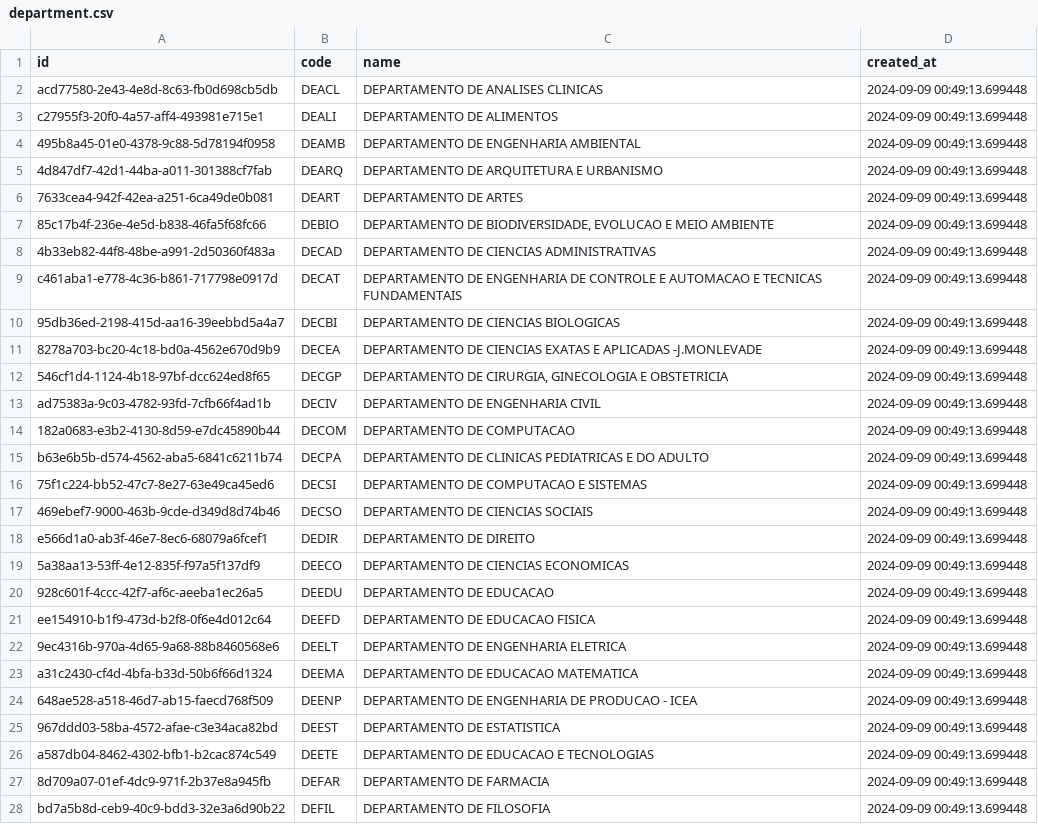
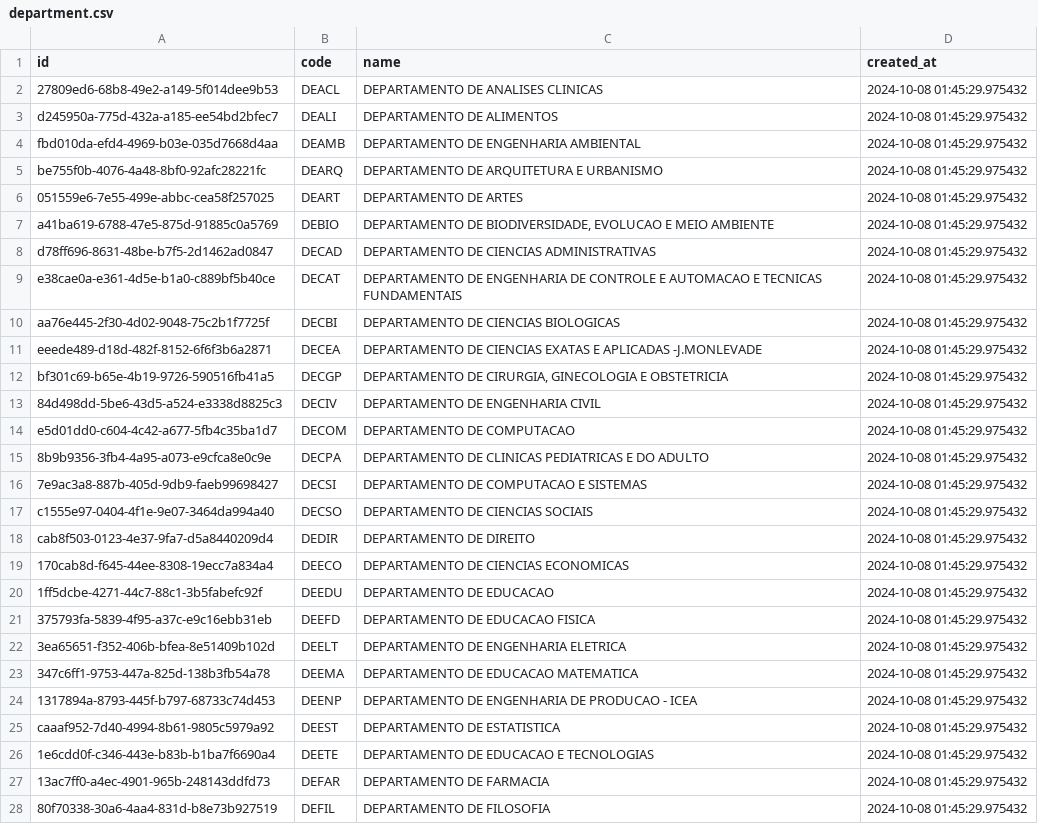
Before and after one commit to joaomarcostg/grade-ufop-scrapper, a CSV file: tables/department.csv, drawn as a sheet; only a part is shown; the diff covers the shown part only.

Commit message:
Fix errors in scrapping and adjust init sql script with new tables

```diff
--- a/tables/department.csv
+++ b/tables/department.csv
@@ -1,28 +1,28 @@
 id,code,name,created_at
-acd77580-2e43-4e8d-8c63-fb0d698cb5db,DEACL,DEPARTAMENTO DE ANALISES CLINICAS,2024-09-09 00:49:13.699448
-c27955f3-20f0-4a57-aff4-493981e715e1,DEALI,DEPARTAMENTO DE ALIMENTOS,2024-09-09 00:49:13.699448
-495b8a45-01e0-4378-9c88-5d78194f0958,DEAMB,DEPARTAMENTO DE ENGENHARIA AMBIENTAL,2024-09-09 00:49:13.699448
-4d847df7-42d1-44ba-a011-301388cf7fab,DEARQ,DEPARTAMENTO DE ARQUITETURA E URBANISMO,2024-09-09 00:49:13.699448
-7633cea4-942f-42ea-a251-6ca49de0b081,DEART,DEPARTAMENTO DE ARTES,2024-09-09 00:49:13.699448
-85c17b4f-236e-4e5d-b838-46fa5f68fc66,DEBIO,"DEPARTAMENTO DE BIODIVERSIDADE, EVOLUCAO E MEIO AMBIENTE",2024-09-09 00:49:13.699448
-4b33eb82-44f8-48be-a991-2d50360f483a,DECAD,DEPARTAMENTO DE CIENCIAS ADMINISTRATIVAS,2024-09-09 00:49:13.699448
-c461aba1-e778-4c36-b861-717798e0917d,DECAT,DEPARTAMENTO DE ENGENHARIA DE CONTROLE E AUTOMACAO E TECNICAS FUNDAMENTAIS,2024-09-09 00:49:13.699448
-95db36ed-2198-415d-aa16-39eebbd5a4a7,DECBI,DEPARTAMENTO DE CIENCIAS BIOLOGICAS,2024-09-09 00:49:13.699448
-8278a703-bc20-4c18-bd0a-4562e670d9b9,DECEA,DEPARTAMENTO DE CIENCIAS EXATAS E APLICADAS -J.MONLEVADE,2024-09-09 00:49:13.699448
-546cf1d4-1124-4b18-97bf-dcc624ed8f65,DECGP,"DEPARTAMENTO DE CIRURGIA, GINECOLOGIA E OBSTETRICIA",2024-09-09 00:49:13.699448
-ad75383a-9c03-4782-93fd-7cfb66f4ad1b,DECIV,DEPARTAMENTO DE ENGENHARIA CIVIL,2024-09-09 00:49:13.699448
-182a0683-e3b2-4130-8d59-e7dc45890b44,DECOM,DEPARTAMENTO DE COMPUTACAO,2024-09-09 00:49:13.699448
-b63e6b5b-d574-4562-aba5-6841c6211b74,DECPA,DEPARTAMENTO DE CLINICAS PEDIATRICAS E DO ADULTO,2024-09-09 00:49:13.699448
-75f1c224-bb52-47c7-8e27-63e49ca45ed6,DECSI,DEPARTAMENTO DE COMPUTACAO E SISTEMAS,2024-09-09 00:49:13.699448
-469ebef7-9000-463b-9cde-d349d8d74b46,DECSO,DEPARTAMENTO DE CIENCIAS SOCIAIS,2024-09-09 00:49:13.699448
-e566d1a0-ab3f-46e7-8ec6-68079a6fcef1,DEDIR,DEPARTAMENTO DE DIREITO,2024-09-09 00:49:13.699448
-5a38aa13-53ff-4e12-835f-f97a5f137df9,DEECO,DEPARTAMENTO DE CIENCIAS ECONOMICAS,2024-09-09 00:49:13.699448
-928c601f-4ccc-42f7-af6c-aeeba1ec26a5,DEEDU,DEPARTAMENTO DE EDUCACAO,2024-09-09 00:49:13.699448
-ee154910-b1f9-473d-b2f8-0f6e4d012c64,DEEFD,DEPARTAMENTO DE EDUCACAO FISICA,2024-09-09 00:49:13.699448
-9ec4316b-970a-4d65-9a68-88b8460568e6,DEELT,DEPARTAMENTO DE ENGENHARIA ELETRICA,2024-09-09 00:49:13.699448
-a31c2430-cf4d-4bfa-b33d-50b6f66d1324,DEEMA,DEPARTAMENTO DE EDUCACAO MATEMATICA,2024-09-09 00:49:13.699448
-648ae528-a518-46d7-ab15-faecd768f509,DEENP,DEPARTAMENTO DE ENGENHARIA DE PRODUCAO - ICEA,2024-09-09 00:49:13.699448
-967ddd03-58ba-4572-afae-c3e34aca82bd,DEEST,DEPARTAMENTO DE ESTATISTICA,2024-09-09 00:49:13.699448
-a587db04-8462-4302-bfb1-b2cac874c549,DEETE,DEPARTAMENTO DE EDUCACAO E TECNOLOGIAS,2024-09-09 00:49:13.699448
-8d709a07-01ef-4dc9-971f-2b37e8a945fb,DEFAR,DEPARTAMENTO DE FARMACIA,2024-09-09 00:49:13.699448
-bd7a5b8d-ceb9-40c9-bdd3-32e3a6d90b22,DEFIL,DEPARTAMENTO DE FILOSOFIA,2024-09-09 00:49:13.699448
+27809ed6-68b8-49e2-a149-5f014dee9b53,DEACL,DEPARTAMENTO DE ANALISES CLINICAS,2024-10-08 01:45:29.975432
+d245950a-775d-432a-a185-ee54bd2bfec7,DEALI,DEPARTAMENTO DE ALIMENTOS,2024-10-08 01:45:29.975432
+fbd010da-efd4-4969-b03e-035d7668d4aa,DEAMB,DEPARTAMENTO DE ENGENHARIA AMBIENTAL,2024-10-08 01:45:29.975432
+be755f0b-4076-4a48-8bf0-92afc28221fc,DEARQ,DEPARTAMENTO DE ARQUITETURA E URBANISMO,2024-10-08 01:45:29.975432
+051559e6-7e55-499e-abbc-cea58f257025,DEART,DEPARTAMENTO DE ARTES,2024-10-08 01:45:29.975432
+a41ba619-6788-47e5-875d-91885c0a5769,DEBIO,"DEPARTAMENTO DE BIODIVERSIDADE, EVOLUCAO E MEIO AMBIENTE",2024-10-08 01:45:29.975432
+d78ff696-8631-48be-b7f5-2d1462ad0847,DECAD,DEPARTAMENTO DE CIENCIAS ADMINISTRATIVAS,2024-10-08 01:45:29.975432
+e38cae0a-e361-4d5e-b1a0-c889bf5b40ce,DECAT,DEPARTAMENTO DE ENGENHARIA DE CONTROLE E AUTOMACAO E TECNICAS FUNDAMENTAIS,2024-10-08 01:45:29.975432
+aa76e445-2f30-4d02-9048-75c2b1f7725f,DECBI,DEPARTAMENTO DE CIENCIAS BIOLOGICAS,2024-10-08 01:45:29.975432
+eeede489-d18d-482f-8152-6f6f3b6a2871,DECEA,DEPARTAMENTO DE CIENCIAS EXATAS E APLICADAS -J.MONLEVADE,2024-10-08 01:45:29.975432
+bf301c69-b65e-4b19-9726-590516fb41a5,DECGP,"DEPARTAMENTO DE CIRURGIA, GINECOLOGIA E OBSTETRICIA",2024-10-08 01:45:29.975432
+84d498dd-5be6-43d5-a524-e3338d8825c3,DECIV,DEPARTAMENTO DE ENGENHARIA CIVIL,2024-10-08 01:45:29.975432
+e5d01dd0-c604-4c42-a677-5fb4c35ba1d7,DECOM,DEPARTAMENTO DE COMPUTACAO,2024-10-08 01:45:29.975432
+8b9b9356-3fb4-4a95-a073-e9cfca8e0c9e,DECPA,DEPARTAMENTO DE CLINICAS PEDIATRICAS E DO ADULTO,2024-10-08 01:45:29.975432
+7e9ac3a8-887b-405d-9db9-faeb99698427,DECSI,DEPARTAMENTO DE COMPUTACAO E SISTEMAS,2024-10-08 01:45:29.975432
+c1555e97-0404-4f1e-9e07-3464da994a40,DECSO,DEPARTAMENTO DE CIENCIAS SOCIAIS,2024-10-08 01:45:29.975432
+cab8f503-0123-4e37-9fa7-d5a8440209d4,DEDIR,DEPARTAMENTO DE DIREITO,2024-10-08 01:45:29.975432
+170cab8d-f645-44ee-8308-19ecc7a834a4,DEECO,DEPARTAMENTO DE CIENCIAS ECONOMICAS,2024-10-08 01:45:29.975432
+1ff5dcbe-4271-44c7-88c1-3b5fabefc92f,DEEDU,DEPARTAMENTO DE EDUCACAO,2024-10-08 01:45:29.975432
+375793fa-5839-4f95-a37c-e9c16ebb31eb,DEEFD,DEPARTAMENTO DE EDUCACAO FISICA,2024-10-08 01:45:29.975432
+3ea65651-f352-406b-bfea-8e51409b102d,DEELT,DEPARTAMENTO DE ENGENHARIA ELETRICA,2024-10-08 01:45:29.975432
+347c6ff1-9753-447a-825d-138b3fb54a78,DEEMA,DEPARTAMENTO DE EDUCACAO MATEMATICA,2024-10-08 01:45:29.975432
+1317894a-8793-445f-b797-68733c74d453,DEENP,DEPARTAMENTO DE ENGENHARIA DE PRODUCAO - ICEA,2024-10-08 01:45:29.975432
+caaaf952-7d40-4994-8b61-9805c5979a92,DEEST,DEPARTAMENTO DE ESTATISTICA,2024-10-08 01:45:29.975432
+1e6cdd0f-c346-443e-b83b-b1ba7f6690a4,DEETE,DEPARTAMENTO DE EDUCACAO E TECNOLOGIAS,2024-10-08 01:45:29.975432
+13ac7ff0-a4ec-4901-965b-248143ddfd73,DEFAR,DEPARTAMENTO DE FARMACIA,2024-10-08 01:45:29.975432
+80f70338-30a6-4aa4-831d-b8e73b927519,DEFIL,DEPARTAMENTO DE FILOSOFIA,2024-10-08 01:45:29.975432
```
Also changed, not shown: 2 removed rows and 38 edited cells elsewhere in this file, tables/course.csv, tables/equivalency_group.csv, 7 other files.
